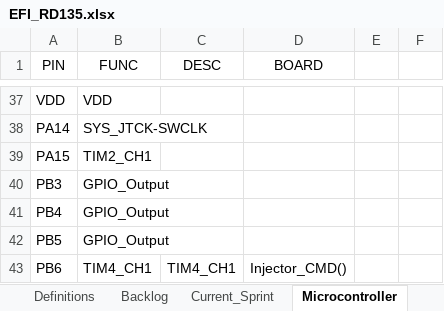
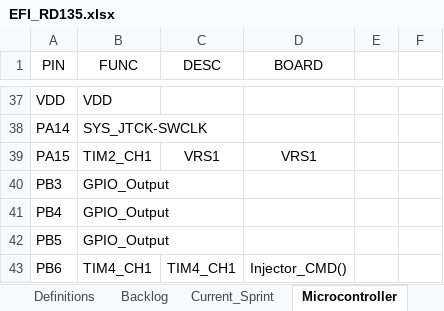
Before and after one commit to fabmarefi/MyRepo, an Excel workbook: RD135EFI/Misc/EFI_RD135.xlsx, sheet Microcontroller, drawn as a sheet; only a part is shown, gaps mark what is left out; values as stored, in another font and other column widths than the file's, no borders; the diff names each change by its address in the sheet, - before the commit and + after, or states it on an @@ line.

```diff
--- a/RD135EFI/Misc/EFI_RD135.xlsx (sheet Microcontroller)
+++ b/RD135EFI/Misc/EFI_RD135.xlsx (sheet Microcontroller)
-C39 (DESC): (empty)
+C39 (DESC): VRS1
-D39 (BOARD): (empty)
+D39 (BOARD): VRS1
```
Also changed, not shown: 7 other files.
